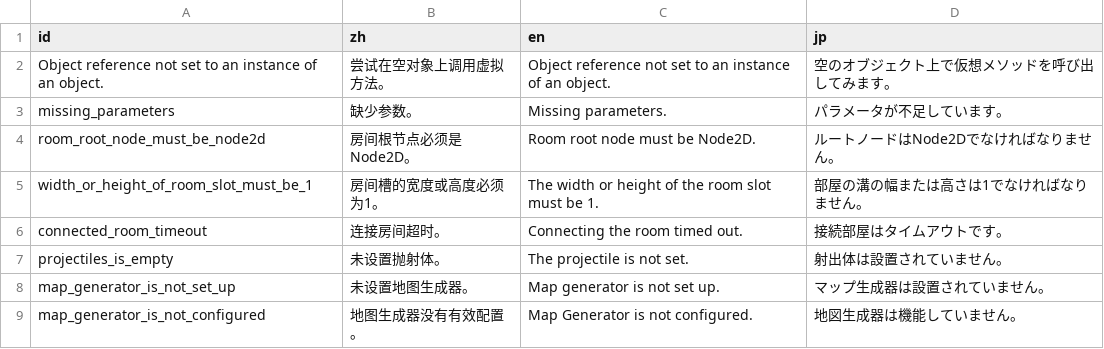
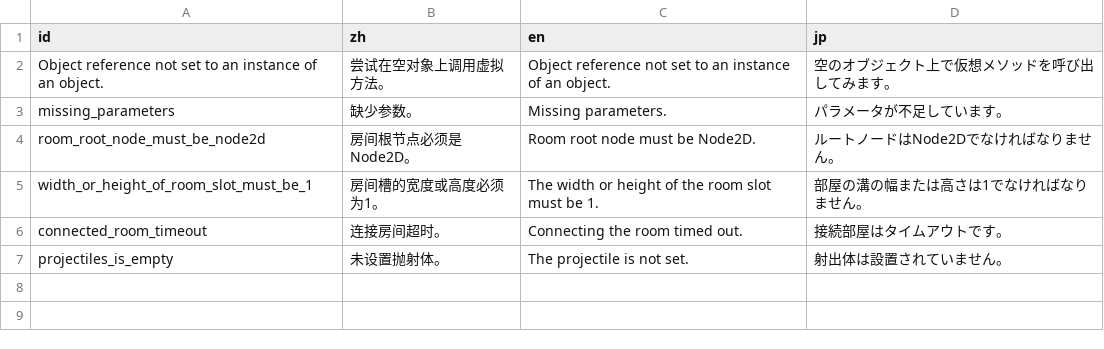
Before and after one commit to Cold-Mint/Traveller, a CSV file: locals/Error.csv, drawn as a sheet; the diff names each change by its address in the sheet, - before the commit and + after, or states it on an @@ line.

Commit message:
Refactoring map generator, updating readme. 重构地图生成器，更新readme。

```diff
--- a/locals/Error.csv
+++ b/locals/Error.csv
-row 8: map_generator_is_not_set_up | 未设置地图生成器。 | Map generator is not set up. | マップ生成器は設置されていません。
-row 9: map_generator_is_not_configured | 地图生成器没有有效配置。 | Map Generator is not configured. | 地図生成器は機能していません。
```
Also changed, not shown: 14 other files.
